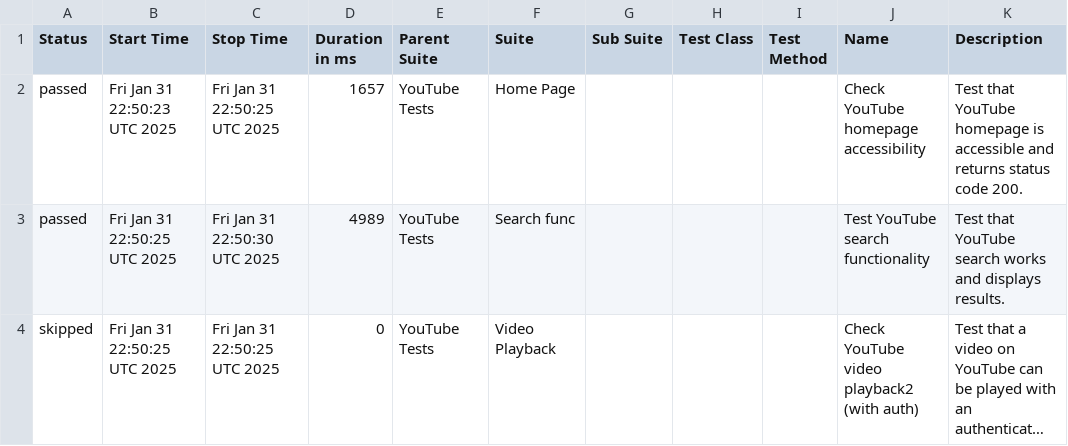
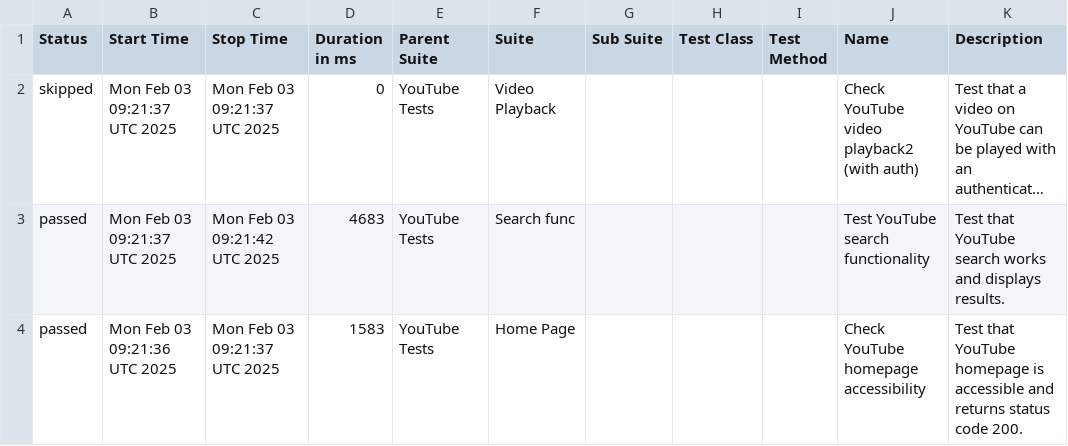
Before and after one commit to kartrr/auto_tests, a CSV file: data/suites.csv, drawn as a sheet; long unchanged cells end in …; removed rows and columns are numbered as before the commit, all else as after; the diff names each change by its address in the sheet, - before the commit and + after, or states it on an @@ line.

```diff
--- a/data/suites.csv
+++ b/data/suites.csv
-row 2: passed | Fri Jan 31 22:50:23 UTC 2025 | Fri Jan 31 22:50:25 UTC 2025 | 1657 | YouTube Tests | Home Page |  |  |  | Check YouTube homepage accessibility | Test that YouTube homepage is accessible and returns status code 200.
-row 3: passed | Fri Jan 31 22:50:25 UTC 2025 | Fri Jan 31 22:50:30 UTC 2025 | 4989 | YouTube Tests | Search func |  |  |  | Test YouTube search functionality | Test that YouTube search works and displays results.
-B2 (Start Time): Fri Jan 31 22:50:25 UTC 2025
+B2 (Start Time): Mon Feb 03 09:21:37 UTC 2025
-C2 (Stop Time): Fri Jan 31 22:50:25 UTC 2025
+C2 (Stop Time): Mon Feb 03 09:21:37 UTC 2025
+row 3: passed | Mon Feb 03 09:21:37 UTC 2025 | Mon Feb 03 09:21:42 UTC 2025 | 4683 | YouTube Tests | Search func |  |  |  | Test YouTube search functionality | Test that YouTube search works and displays results.
+row 4: passed | Mon Feb 03 09:21:36 UTC 2025 | Mon Feb 03 09:21:37 UTC 2025 | 1583 | YouTube Tests | Home Page |  |  |  | Check YouTube homepage accessibility | Test that YouTube homepage is accessible and returns status code 200.
```
Also changed, not shown: 28 other files.
